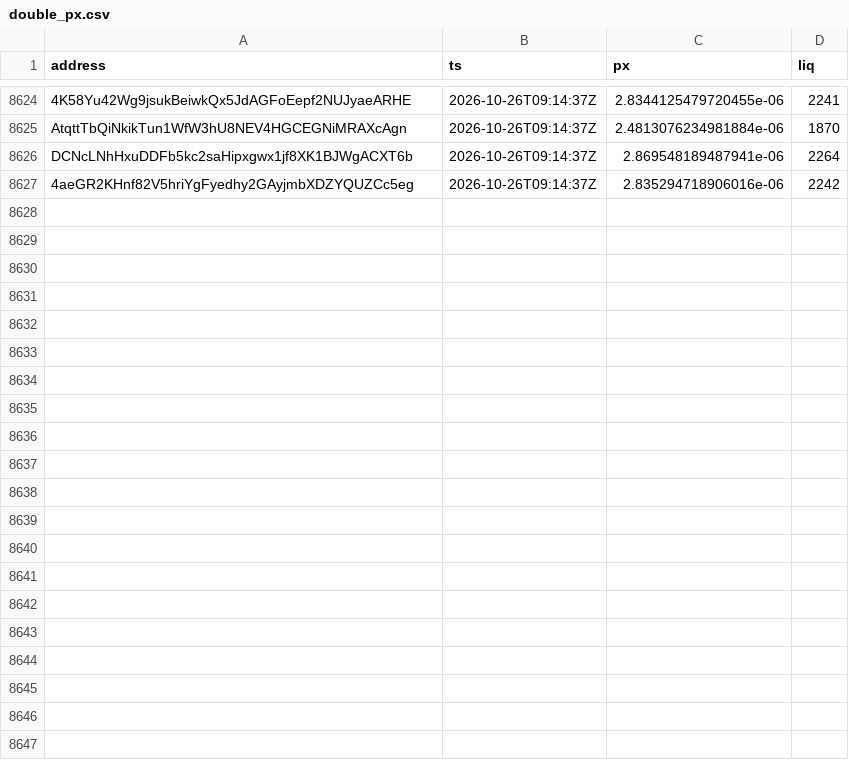
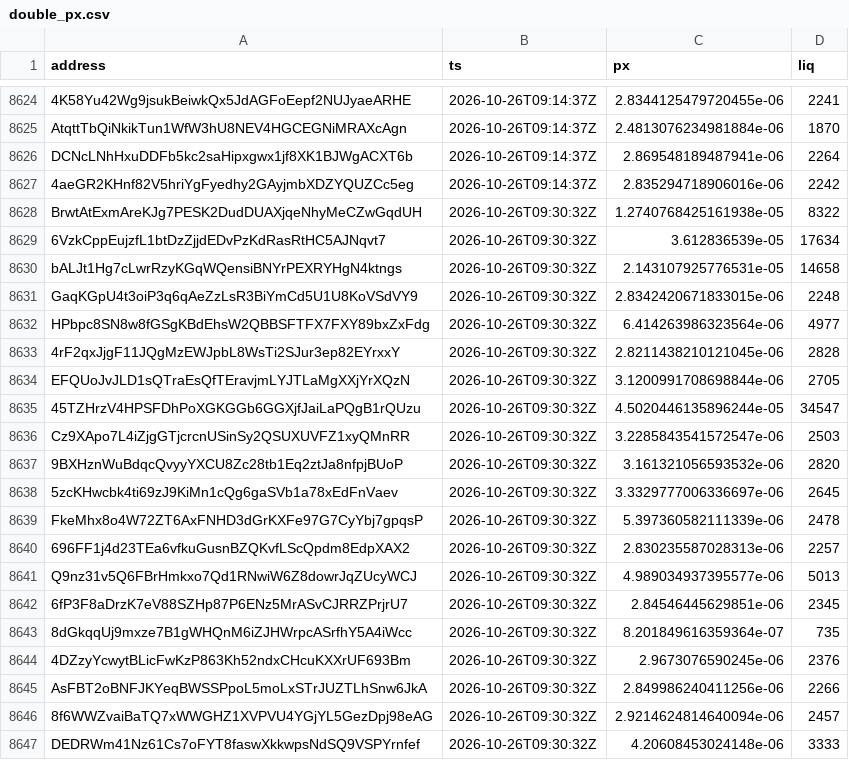
Before and after one commit to westphal03/meme-scanner, a CSV file: data/double_px.csv, drawn as a sheet; only a part is shown, gaps mark what is left out; the diff names each change by its address in the sheet, - before the commit and + after, or states it on an @@ line.

```diff
--- a/data/double_px.csv
+++ b/data/double_px.csv
+row 8628: BrwtAtExmAreKJg7PESK2DudDUAXjqeNhyMeCZwGqdUH | 2026-10-26T09:30:32Z | 1.2740768425161938e-05 | 8322
+row 8629: 6VzkCppEujzfL1btDzZjjdEDvPzKdRasRtHC5AJNqvt7 | 2026-10-26T09:30:32Z | 3.612836539e-05 | 17634
+row 8630: bALJt1Hg7cLwrRzyKGqWQensiBNYrPEXRYHgN4ktngs | 2026-10-26T09:30:32Z | 2.143107925776531e-05 | 14658
+row 8631: GaqKGpU4t3oiP3q6qAeZzLsR3BiYmCd5U1U8KoVSdVY9 | 2026-10-26T09:30:32Z | 2.8342420671833015e-06 | 2248
+row 8632: HPbpc8SN8w8fGSgKBdEhsW2QBBSFTFX7FXY89bxZxFdg | 2026-10-26T09:30:32Z | 6.414263986323564e-06 | 4977
+row 8633: 4rF2qxJjgF11JQgMzEWJpbL8WsTi2SJur3ep82EYrxxY | 2026-10-26T09:30:32Z | 2.8211438210121045e-06 | 2828
+row 8634: EFQUoJvJLD1sQTraEsQfTEravjmLYJTLaMgXXjYrXQzN | 2026-10-26T09:30:32Z | 3.1200991708698844e-06 | 2705
+row 8635: 45TZHrzV4HPSFDhPoXGKGGb6GGXjfJaiLaPQgB1rQUzu | 2026-10-26T09:30:32Z | 4.5020446135896244e-05 | 34547
+row 8636: Cz9XApo7L4iZjgGTjcrcnUSinSy2QSUXUVFZ1xyQMnRR | 2026-10-26T09:30:32Z | 3.2285843541572547e-06 | 2503
+row 8637: 9BXHznWuBdqcQvyyYXCU8Zc28tb1Eq2ztJa8nfpjBUoP | 2026-10-26T09:30:32Z | 3.161321056593532e-06 | 2820
+row 8638: 5zcKHwcbk4ti69zJ9KiMn1cQg6gaSVb1a78xEdFnVaev | 2026-10-26T09:30:32Z | 3.3329777006336697e-06 | 2645
+row 8639: FkeMhx8o4W72ZT6AxFNHD3dGrKXFe97G7CyYbj7gpqsP | 2026-10-26T09:30:32Z | 5.397360582111339e-06 | 2478
+row 8640: 696FF1j4d23TEa6vfkuGusnBZQKvfLScQpdm8EdpXAX2 | 2026-10-26T09:30:32Z | 2.830235587028313e-06 | 2257
+row 8641: Q9nz31v5Q6FBrHmkxo7Qd1RNwiW6Z8dowrJqZUcyWCJ | 2026-10-26T09:30:32Z | 4.989034937395577e-06 | 5013
+row 8642: 6fP3F8aDrzK7eV88SZHp87P6ENz5MrASvCJRRZPrjrU7 | 2026-10-26T09:30:32Z | 2.84546445629851e-06 | 2345
+row 8643: 8dGkqqUj9mxze7B1gWHQnM6iZJHWrpcASrfhY5A4iWcc | 2026-10-26T09:30:32Z | 8.201849616359364e-07 | 735
+row 8644: 4DZzyYcwytBLicFwKzP863Kh52ndxCHcuKXXrUF693Bm | 2026-10-26T09:30:32Z | 2.9673076590245e-06 | 2376
+row 8645: AsFBT2oBNFJKYeqBWSSPpoL5moLxSTrJUZTLhSnw6JkA | 2026-10-26T09:30:32Z | 2.849986240411256e-06 | 2266
+row 8646: 8f6WWZvaiBaTQ7xWWGHZ1XVPVU4YGjYL5GezDpj98eAG | 2026-10-26T09:30:32Z | 2.9214624814640094e-06 | 2457
+row 8647: DEDRWm41Nz61Cs7oFYT8faswXkkwpsNdSQ9VSPYrnfef | 2026-10-26T09:30:32Z | 4.20608453024148e-06 | 3333
```
Also changed, not shown: data/double_book.csv, 4 other files.
